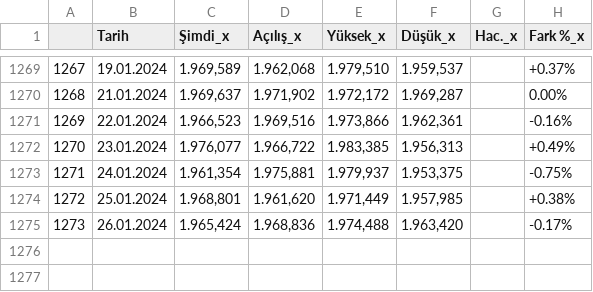
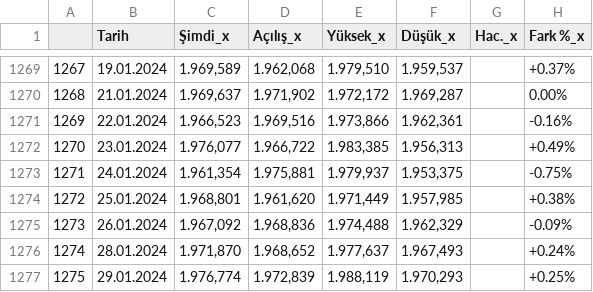
Before and after one commit to vulonviing/fonpilot, a CSV file: altin.csv, drawn as a sheet; only a part is shown, gaps mark what is left out.

```diff
--- a/altin.csv
+++ b/altin.csv
@@ -1274,2 +1274,4 @@
 1272,25.01.2024,"1.968,801","1.961,620","1.971,449","1.957,985",,+0.38%
-1273,26.01.2024,"1.965,424","1.968,836","1.974,488","1.963,420",,-0.17%
+1273,26.01.2024,"1.967,092","1.968,836","1.974,488","1.962,329",,-0.09%
+1274,28.01.2024,"1.971,870","1.968,652","1.977,637","1.967,493",,+0.24%
+1275,29.01.2024,"1.976,774","1.972,839","1.988,119","1.970,293",,+0.25%
```
Also changed, not shown: bist100.csv, bist30.csv, 6 other files.
